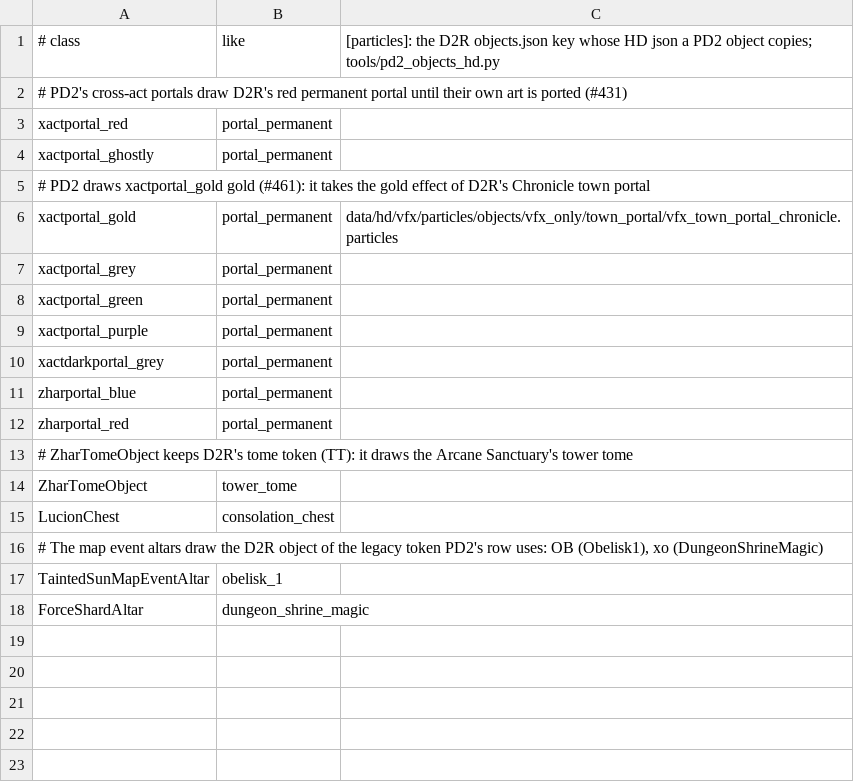
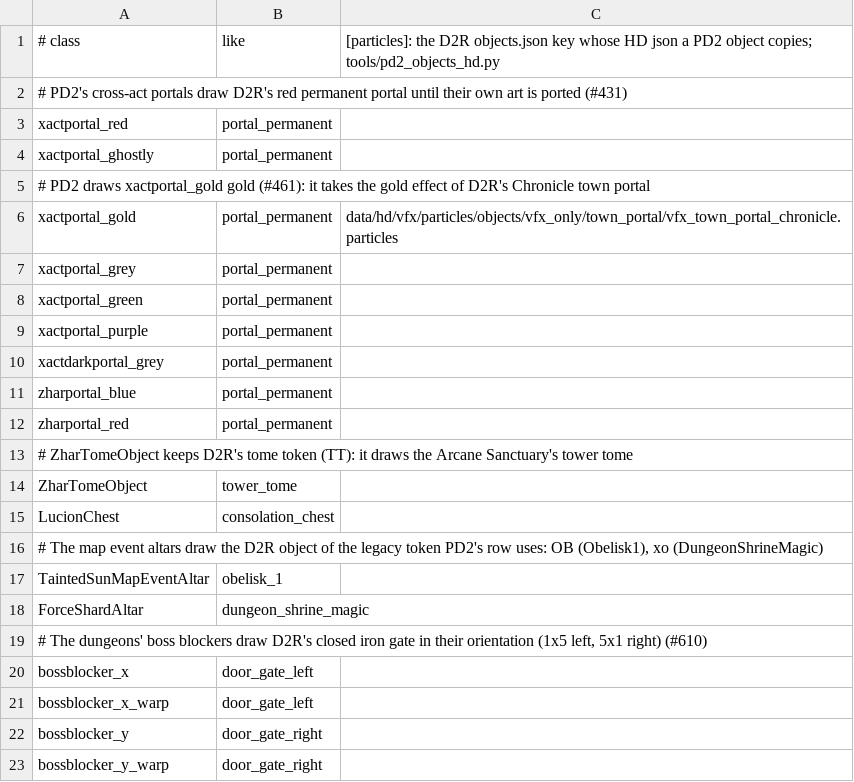
Before and after one commit to synpoox/pd2-resurrected, a TSV file: merge/objects-hd.tsv, drawn as a sheet.

```diff
--- a/merge/objects-hd.tsv
+++ b/merge/objects-hd.tsv
@@ -18 +18,6 @@ TaintedSunMapEventAltar	obelisk_1
 ForceShardAltar	dungeon_shrine_magic
+# The dungeons' boss blockers draw D2R's closed iron gate in their orientation (1x5 left, 5x1 right) (#610)
+bossblocker_x	door_gate_left
+bossblocker_x_warp	door_gate_left
+bossblocker_y	door_gate_right
+bossblocker_y_warp	door_gate_right
```
Also changed, not shown: 2 other files.
